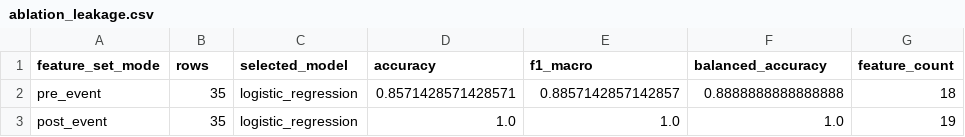
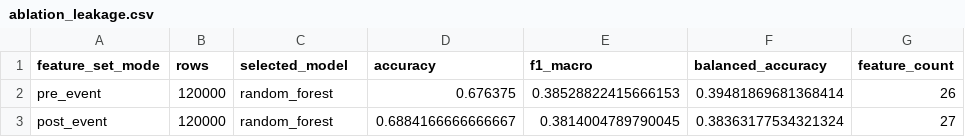
Before and after one commit to KSLXY/CASA0006, a CSV file: artifacts/ablation_leakage.csv, drawn as a sheet.

```diff
--- a/artifacts/ablation_leakage.csv
+++ b/artifacts/ablation_leakage.csv
@@ -1,3 +1,3 @@
 feature_set_mode,rows,selected_model,accuracy,f1_macro,balanced_accuracy,feature_count
-pre_event,35,logistic_regression,0.8571428571428571,0.8857142857142857,0.8888888888888888,18
-post_event,35,logistic_regression,1.0,1.0,1.0,19
+pre_event,120000,random_forest,0.676375,0.38528822415666153,0.39481869681368414,26
+post_event,120000,random_forest,0.6884166666666667,0.3814004789790045,0.38363177534321324,27
```
Also changed, not shown: artifacts/feature_importance.csv, artifacts/model_compare.csv, 30 other files.
